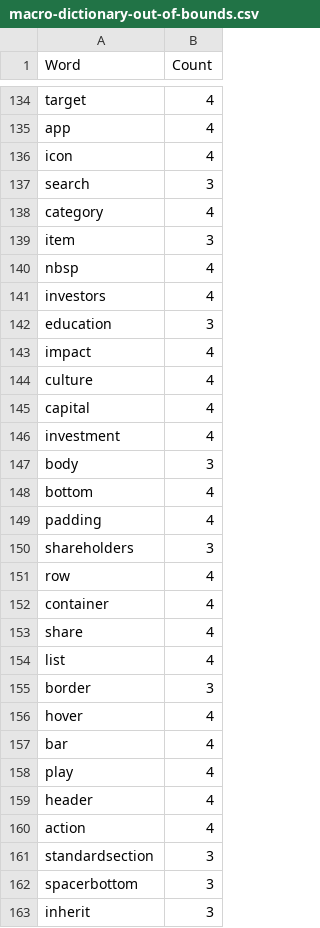
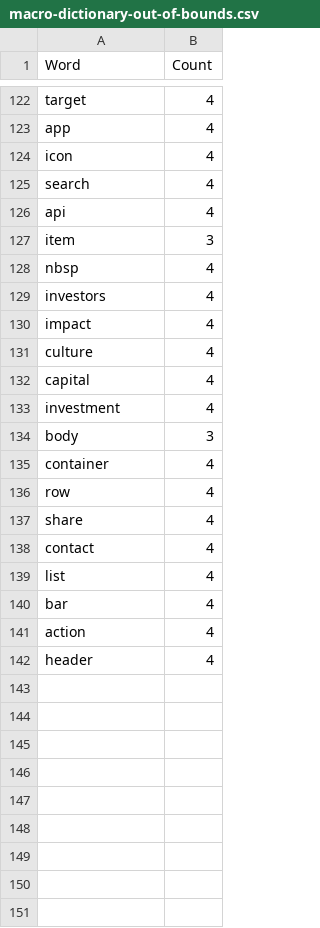
Before and after one commit to JonanOribe/Context_Extractor, a CSV file: macro-dictionary/macro-dictionary-out-of-bounds.csv, drawn as a sheet; only a part is shown, gaps mark what is left out; the diff covers the shown part only.

```diff
--- a/macro-dictionary/macro-dictionary-out-of-bounds.csv
+++ b/macro-dictionary/macro-dictionary-out-of-bounds.csv
@@ -136,4 +124,4 @@ app;4
 icon;4
-search;3
-category;4
+search;4
+api;4
 item;3
@@ -141,3 +129,2 @@ nbsp;4
 investors;4
-education;3
 impact;4
@@ -147,17 +134,9 @@ investment;4
 body;3
-bottom;4
-padding;4
-shareholders;3
+container;4
 row;4
-container;4
 share;4
+contact;4
 list;4
-border;3
-hover;4
 bar;4
-play;4
+action;4
 header;4
-action;4
-standardsection;3
-spacerbottom;3
-inherit;3
```
Also changed, not shown: 6 added rows, 18 removed rows, 19 moved rows and 9 edited cells elsewhere in this file, macro-dictionary/macro-dictionary.csv, 1 other file.
